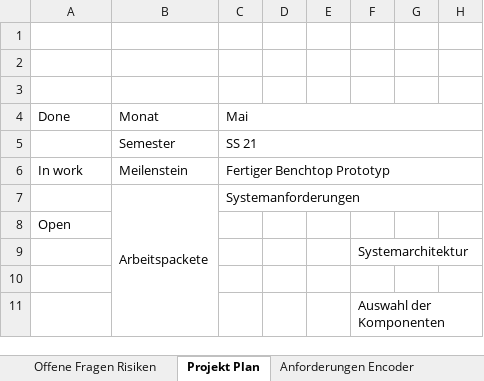
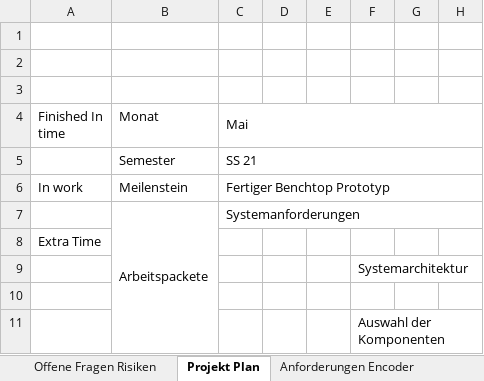
Before and after one commit to lukasschwoerer/MechProjELS, an Excel workbook: Considerations.xlsx, sheet Projekt Plan, drawn as a sheet; only a part is shown; values as stored, in another font and other column widths than the file's, no cell formats; the diff names each change by its address in the sheet, - before the commit and + after, or states it on an @@ line.

```diff
--- a/Considerations.xlsx (sheet Projekt Plan)
+++ b/Considerations.xlsx (sheet Projekt Plan)
-A4: Done
+A4: Finished In time
-A8 (Finished In time): Open
+A8 (Finished In time): Extra Time
```
Also changed, not shown: cell formats, 30 other files.
